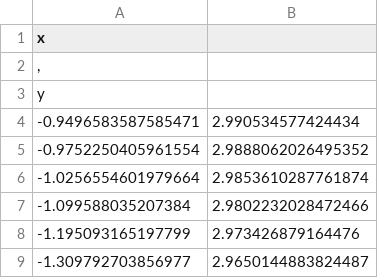
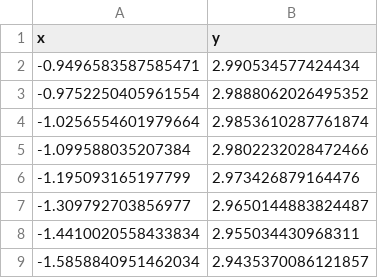
Before and after one commit to ahmohamed1/race_track_maker, a CSV file: tracks/v2.csv, drawn as a sheet; only a part is shown; the shorter side is filled out with more unchanged rows.

```diff
--- a/tracks/v2.csv
+++ b/tracks/v2.csv
@@ -1,4 +1,2 @@
-x
-","
-y
+x,y
 -0.9496583587585471,2.990534577424434
```
Also changed, not shown: tracks/v3.csv, 2 other files.
